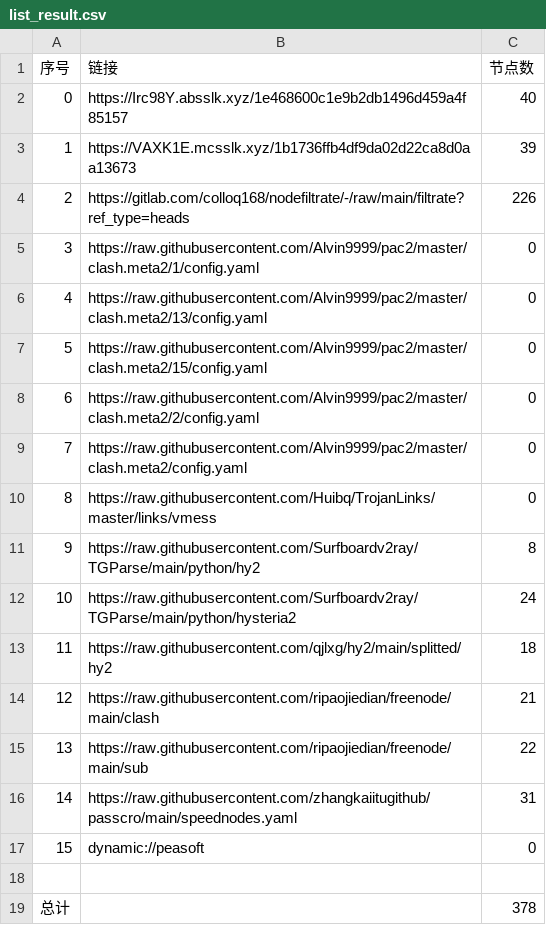
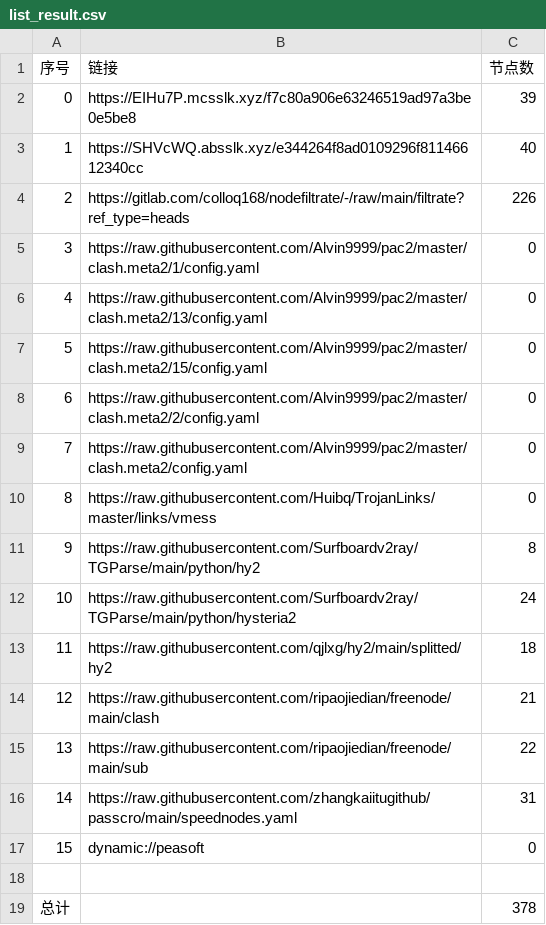
Before and after one commit to haygcao/NoMoreWalls, a CSV file: list_result.csv, drawn as a sheet.

```diff
--- a/list_result.csv
+++ b/list_result.csv
@@ -1,4 +1,4 @@
 序号,链接,节点数
-0,https://Irc98Y.absslk.xyz/1e468600c1e9b2db1496d459a4f85157,40
-1,https://VAXK1E.mcsslk.xyz/1b1736ffb4df9da02d22ca8d0aa13673,39
+0,https://EIHu7P.mcsslk.xyz/f7c80a906e63246519ad97a3be0e5be8,39
+1,https://SHVcWQ.absslk.xyz/e344264f8ad0109296f81146612340cc,40
 2,https://gitlab.com/colloq168/nodefiltrate/-/raw/main/filtrate?ref_type=heads,226
```
Also changed, not shown: 27 other files.
